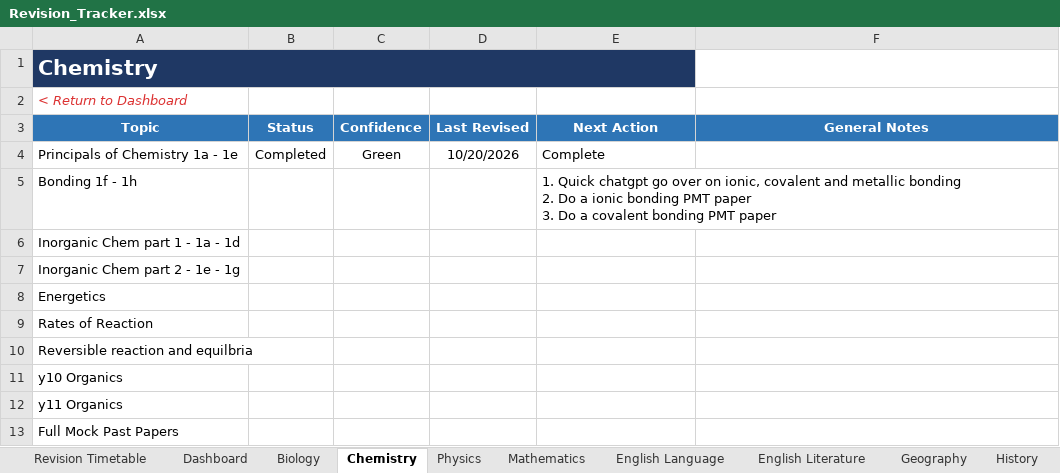
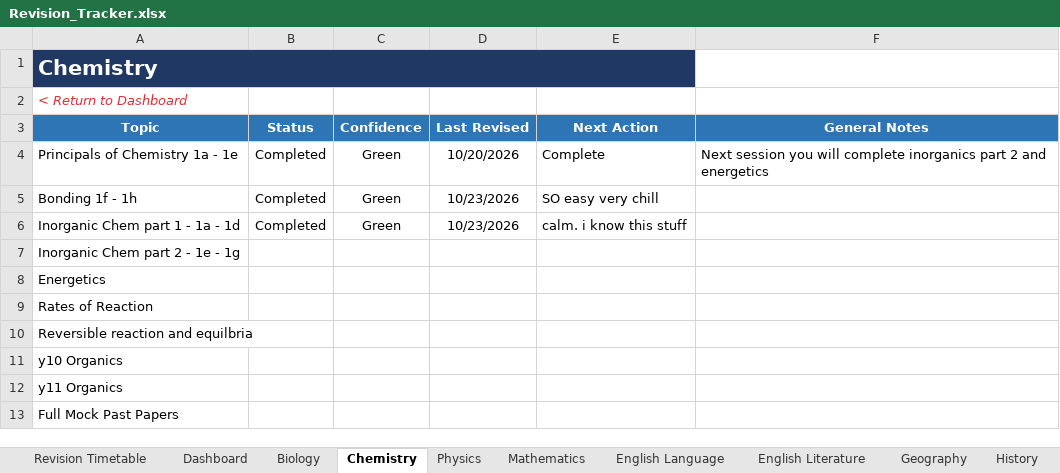
Before and after one commit to Chinedu-stack/Python_Stuff-Replit, an Excel workbook: revision tracker/Revision_Tracker.xlsx, sheet Chemistry, drawn as a sheet; values as stored, in another font and other column widths than the file's, no borders; conditional formats and table styles not drawn; ↵ is a line break in a cell; the diff names each change by its address in the sheet, - before the commit and + after, or states it on an @@ line.

```diff
--- a/revision tracker/Revision_Tracker.xlsx (sheet Chemistry)
+++ b/revision tracker/Revision_Tracker.xlsx (sheet Chemistry)
-F4 (General Notes): (empty)
+F4 (General Notes): Next session you will complete inorganics part 2 and energetics
-B5:B6 (Status): (empty)
+B5:B6 (Status): Completed
-C5:C6 (Confidence): (empty)
+C5:C6 (Confidence): Green
-D5:D6 (Last Revised): (empty)
+D5:D6 (Last Revised): 10/23/2026
-E5 (Next Action): 1. Quick chatgpt go over on ionic, covalent and metallic bonding ↵ 2. Do a ionic bonding PMT paper ↵ 3. Do a covalent bonding PMT paper
+E5 (Next Action): SO easy very chill
-E6 (Next Action): (empty)
+E6 (Next Action): calm. i know this stuff
```
Also changed, not shown: sheet Revision Timetable, sheet Dashboard, sheet Biology, sheet Spanish, sheet English Literature, hidden cells, charts or pictures, 1 other file.
